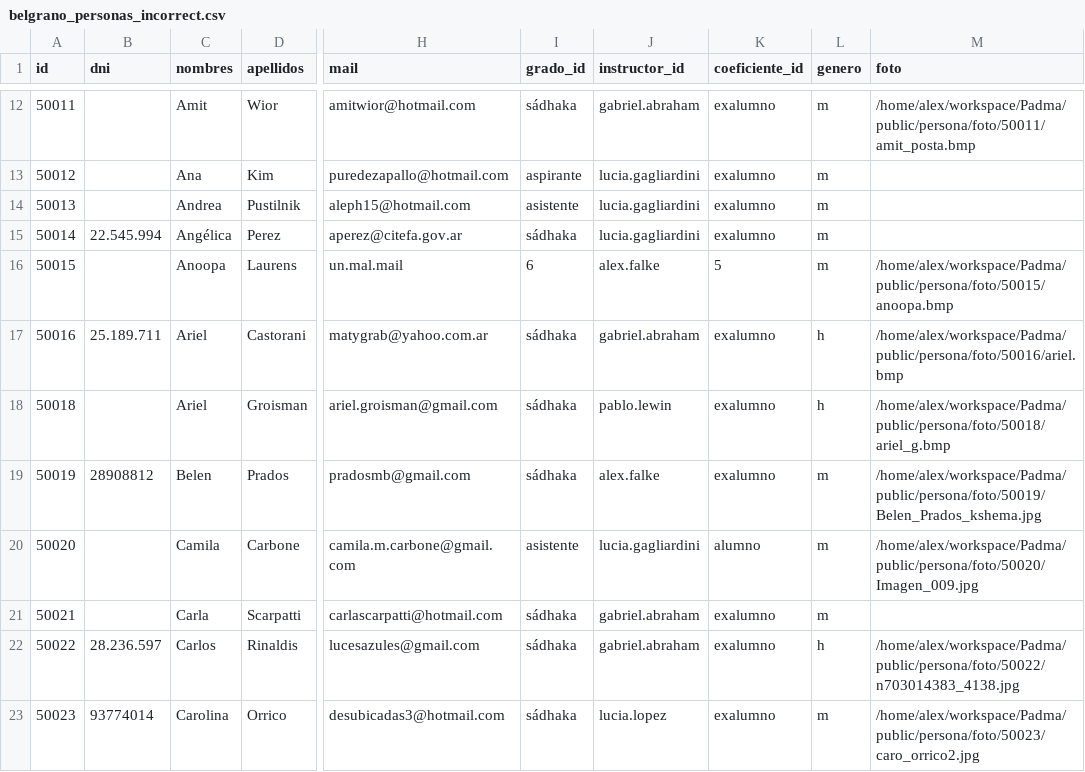
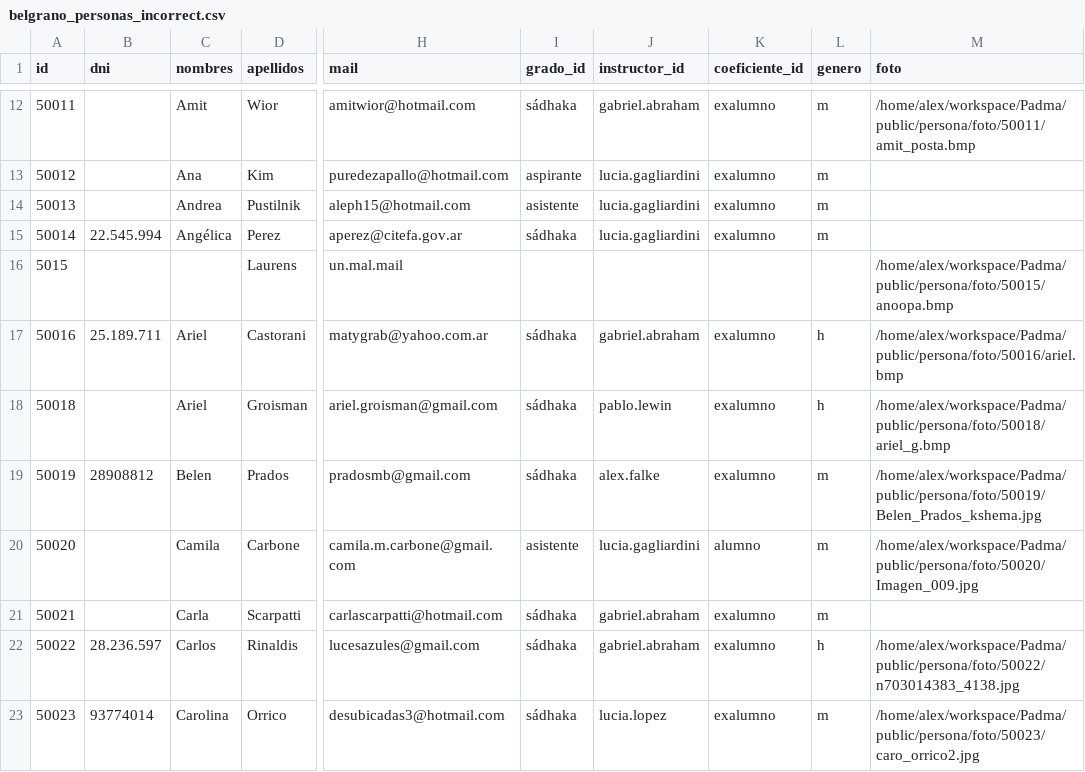
Before and after one commit to dwaynemac/contacts, a CSV file: spec/support/belgrano_personas_incorrect.csv, drawn as a sheet; only a part is shown, gaps mark what is left out; the diff names each change by its address in the sheet, - before the commit and + after, or states it on an @@ line.

```diff
--- a/spec/support/belgrano_personas_incorrect.csv
+++ b/spec/support/belgrano_personas_incorrect.csv
-A16 (id): 50015
+A16 (id): 5015
-C16 (nombres): Anoopa
+C16 (nombres): (empty)
-I16 (grado_id): 6
+I16 (grado_id): (empty)
-J16 (instructor_id): alex.falke
+J16 (instructor_id): (empty)
-K16 (coeficiente_id): 5
+K16 (coeficiente_id): (empty)
-L16 (genero): m
+L16 (genero): (empty)
```
Also changed, not shown: 3 other files.
